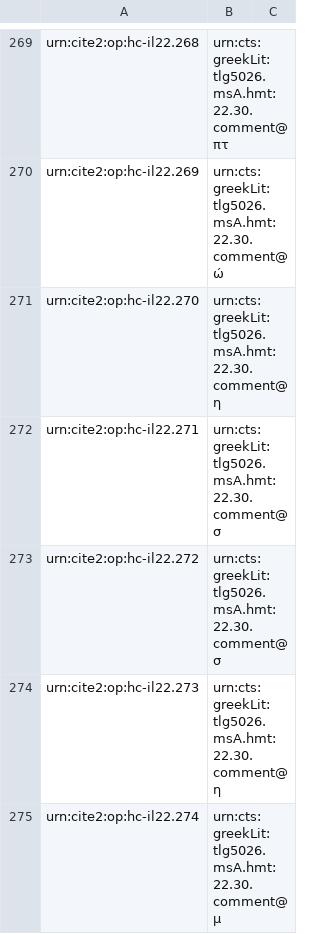
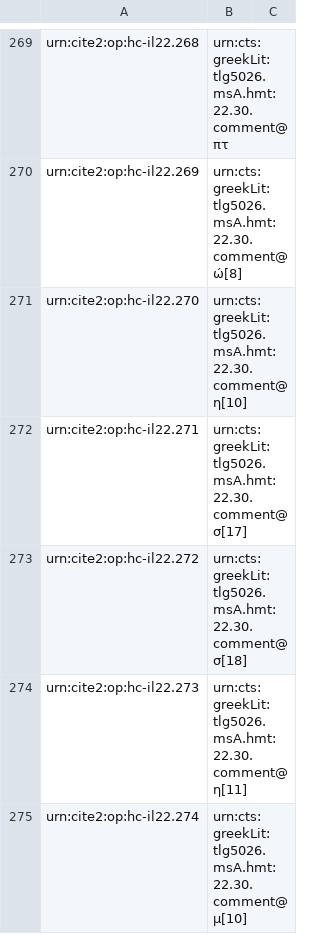
Before and after one commit to hmteditors/closed-hmt-22, a CSV file: collections/paleography22-scholia.csv, drawn as a sheet; only a part is shown, gaps mark what is left out; the diff covers the shown part only; the diff names each change by its address in the sheet, - before the commit and + after, or states it on an @@ line.

```diff
--- a/collections/paleography22-scholia.csv
+++ b/collections/paleography22-scholia.csv
-B270: urn:cts:greekLit:tlg5026.msA.hmt:22.30.comment@ώ
+B270: urn:cts:greekLit:tlg5026.msA.hmt:22.30.comment@ώ[8]
-B271: urn:cts:greekLit:tlg5026.msA.hmt:22.30.comment@η
+B271: urn:cts:greekLit:tlg5026.msA.hmt:22.30.comment@η[10]
-B272: urn:cts:greekLit:tlg5026.msA.hmt:22.30.comment@σ
+B272: urn:cts:greekLit:tlg5026.msA.hmt:22.30.comment@σ[17]
-B273: urn:cts:greekLit:tlg5026.msA.hmt:22.30.comment@σ
+B273: urn:cts:greekLit:tlg5026.msA.hmt:22.30.comment@σ[18]
-B274: urn:cts:greekLit:tlg5026.msA.hmt:22.30.comment@η
+B274: urn:cts:greekLit:tlg5026.msA.hmt:22.30.comment@η[11]
-B275: urn:cts:greekLit:tlg5026.msA.hmt:22.30.comment@μ
+B275: urn:cts:greekLit:tlg5026.msA.hmt:22.30.comment@μ[10]
```
Also changed, not shown: 31 edited cells elsewhere in this file.
